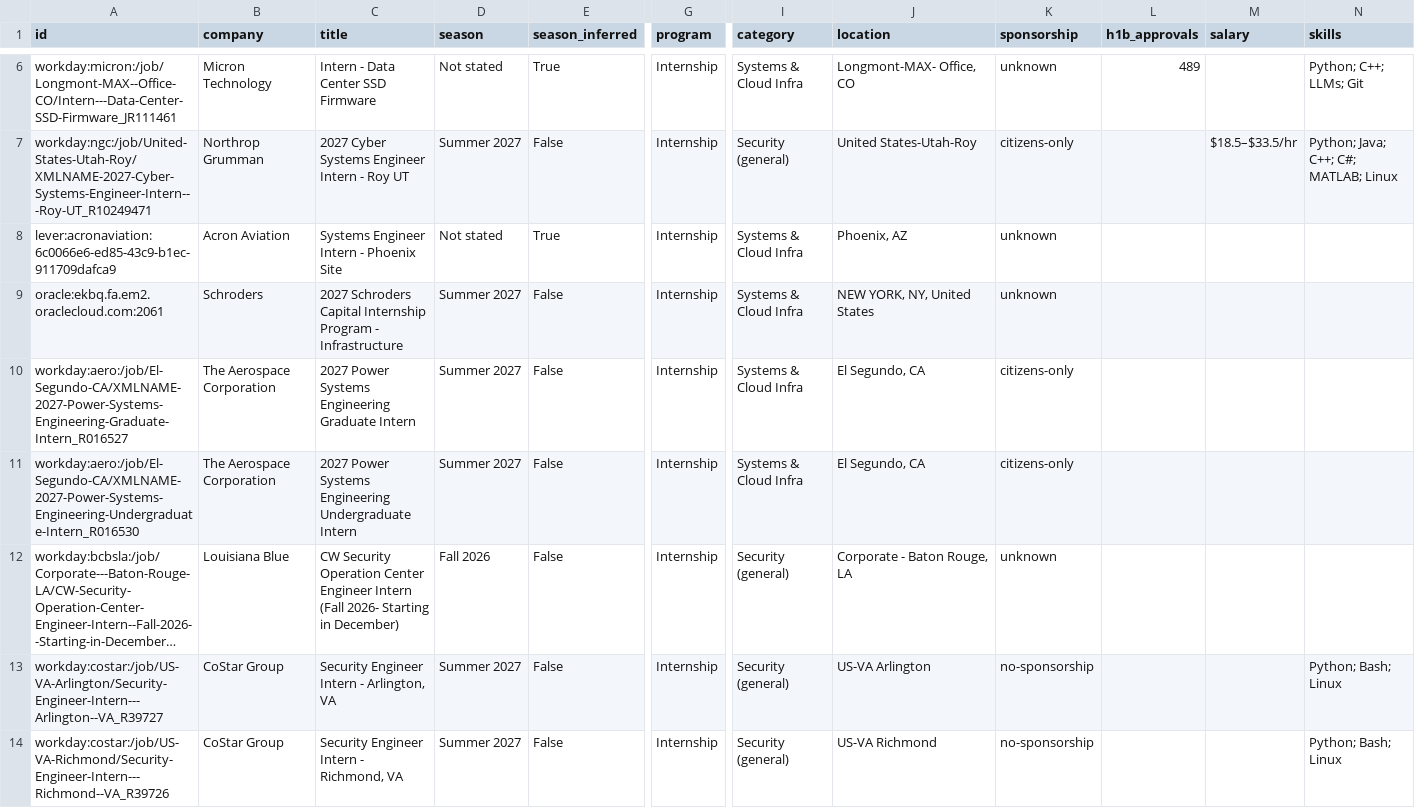
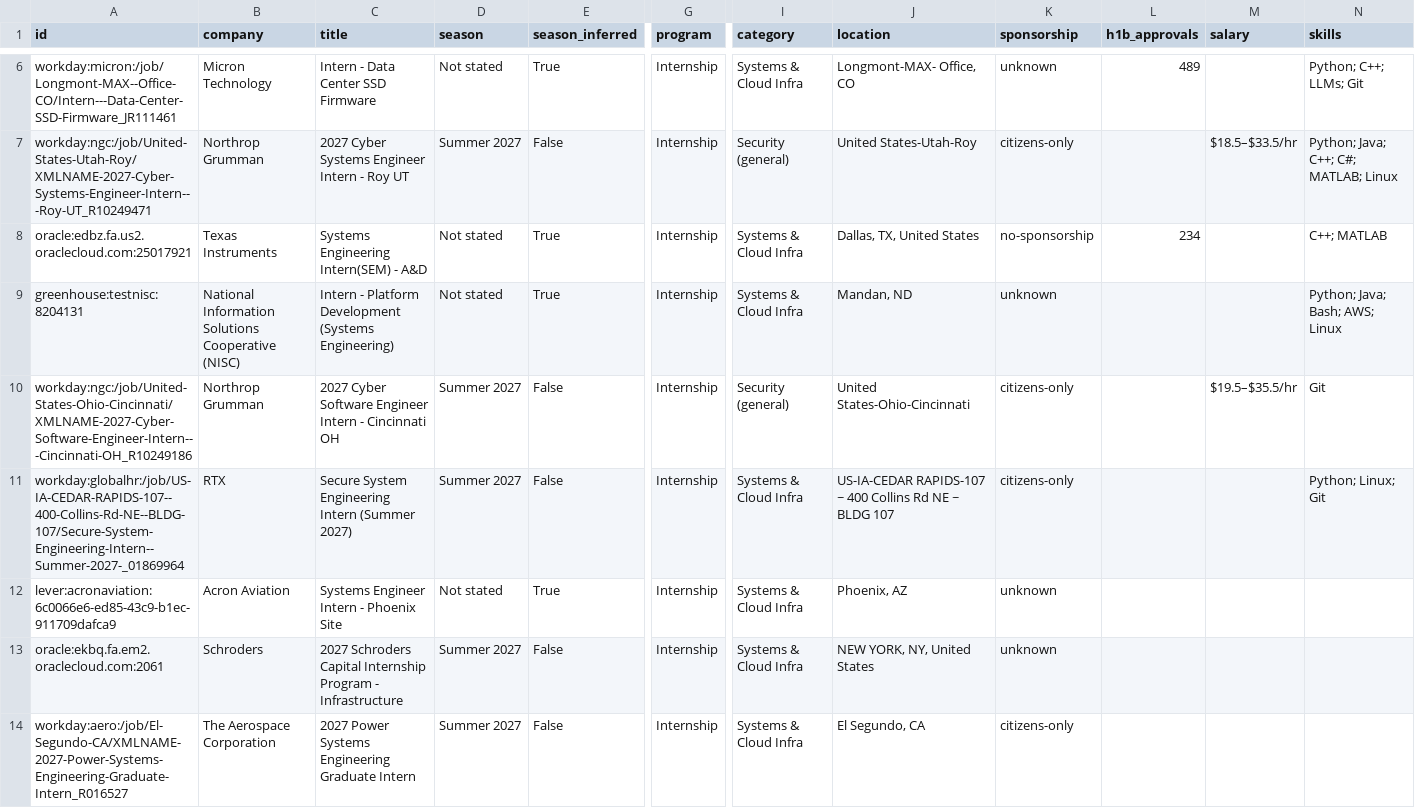
Before and after one commit to ihrtkaii/secnet-internships, a CSV file: data/internships.csv, drawn as a sheet; only a part is shown, gaps mark what is left out; the shorter side is filled out with more unchanged rows; long unchanged cells end in …; rows hold the shown columns only; the diff covers the shown part only; the diff names each change by its address in the sheet, - before the commit and + after, or states it on an @@ line.

```diff
--- a/data/internships.csv
+++ b/data/internships.csv
+row 8: oracle:edbz.fa.us2.oraclecloud.com:25017921 | Texas Instruments | Systems Engineering Intern(SEM) - A&D | Not stated | True | Internship | Systems & Cloud Infra | Dallas, TX, United States | no-sponsorship | 234 |  | C++; MATLAB
+row 9: greenhouse:testnisc:8204131 | National Information Solutions Cooperative (NISC) | Intern - Platform Development (Systems Engineering) | Not stated | True | Internship | Systems & Cloud Infra | Mandan, ND | unknown |  |  | Python; Java; Bash; AWS; Linux
+row 10: workday:ngc:/job/United-States-Ohio-Cincinnati/XMLNAME-2027-Cyber-Software-Engineer-Intern---Cincinnati-OH_R10249186 | Northrop Grumman | 2027 Cyber Software Engineer Intern - Cincinnati OH | Summer 2027 | False | Internship | Security (general) | United States-Ohio-Cincinnati | citizens-only |  | $19.5–$35.5/hr | Git
+row 11: workday:globalhr:/job/US-IA-CEDAR-RAPIDS-107--400-Collins-Rd-NE--BLDG-107/Secure-System-Engineering-Intern--Summer-2027-_01869964 | RTX | Secure System Engineering Intern (Summer 2027) | Summer 2027 | False | Internship | Systems & Cloud Infra | US-IA-CEDAR RAPIDS-107 ~ 400 Collins Rd NE ~ BLDG 107 | citizens-only |  |  | Python; Linux; Git
```
Also changed, not shown: 2 moved rows elsewhere in this file, docs/internships.csv, 15 other files.
